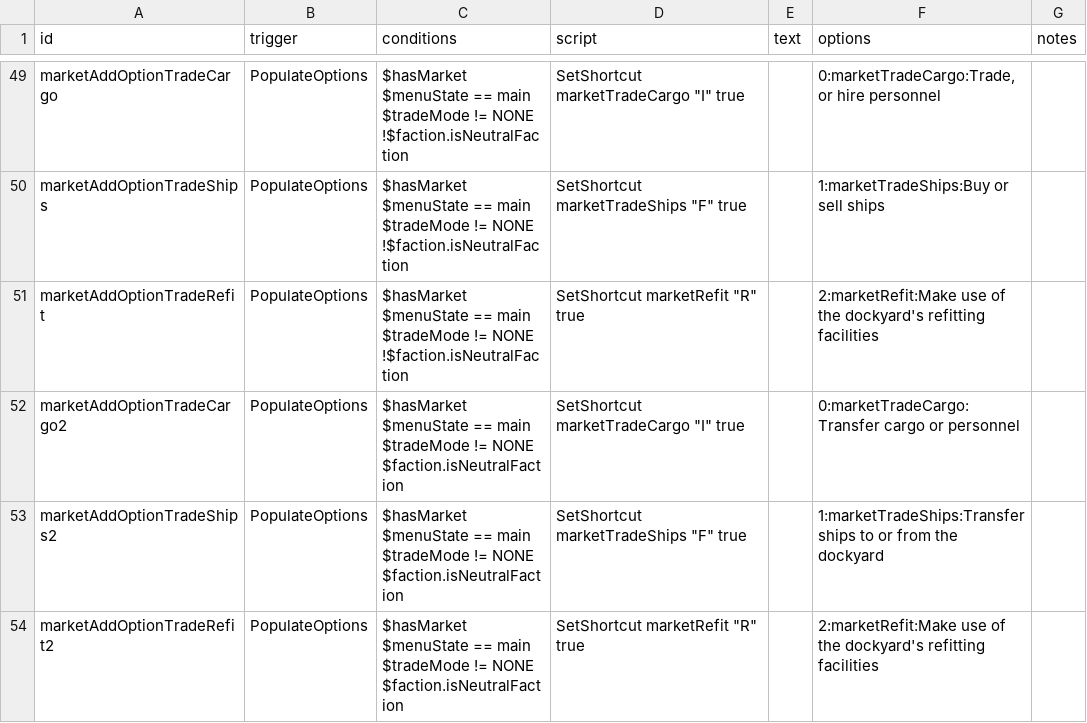
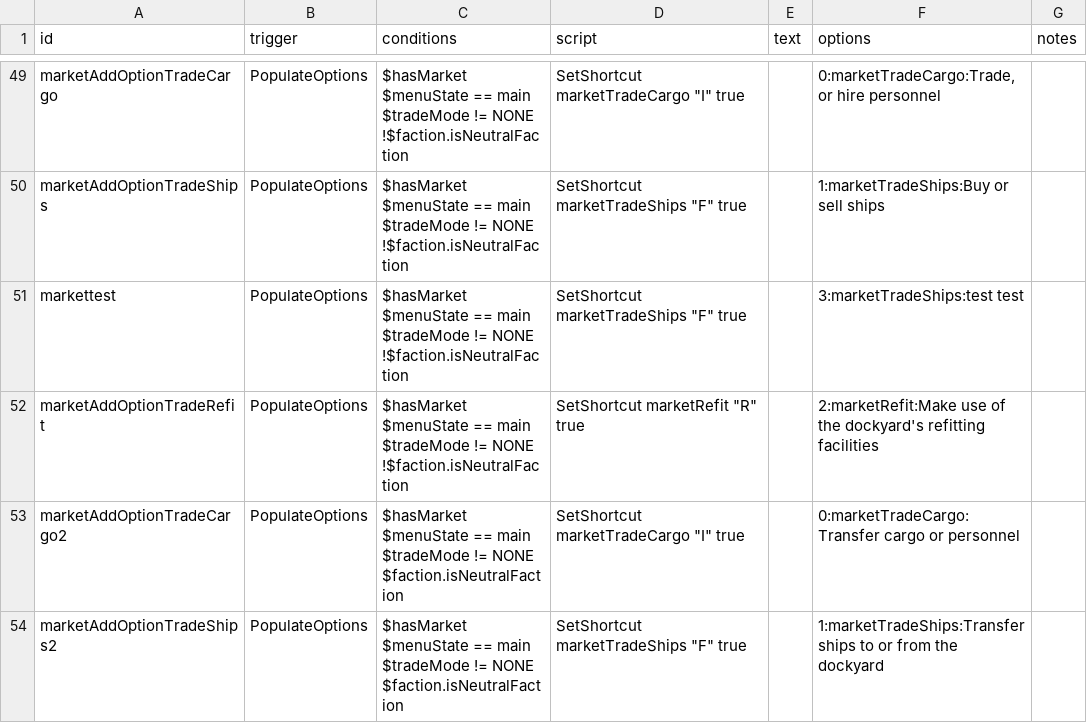
Before and after one commit to jstaf/mayorate, a CSV file: data/campaign/rules - ref.csv, drawn as a sheet; only a part is shown, gaps mark what is left out; the shorter side is filled out with more unchanged rows; ↵ is a line break in a cell; the diff names each change by its address in the sheet, - before the commit and + after, or states it on an @@ line.

```diff
--- a/data/campaign/rules - ref.csv
+++ b/data/campaign/rules - ref.csv
+row 51: markettest | PopulateOptions | $hasMarket ↵ $menuState == main ↵ $tradeMode != NONE ↵ !$faction.isNeutralFaction | SetShortcut marketTradeShips "F" true |  | 3:marketTradeShips:test test
```
Also changed, not shown: data/campaign/rules.csv, 2 other files.
